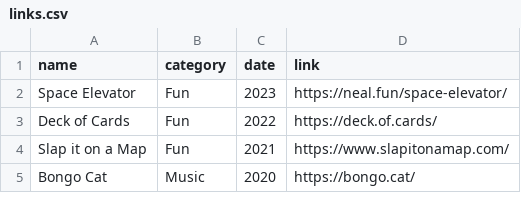
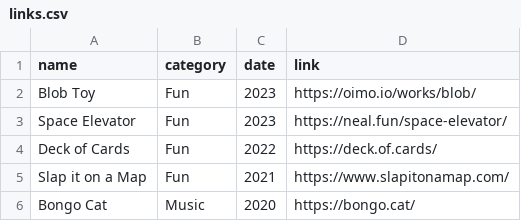
Before and after one commit to evanwill/_drafts, a CSV file: _data/links.csv, drawn as a sheet; only a part is shown; the diff names each change by its address in the sheet, - before the commit and + after, or states it on an @@ line.

Commit message:
links

```diff
--- a/_data/links.csv
+++ b/_data/links.csv
+row 2: Blob Toy | Fun | 2023 | https://oimo.io/works/blob/
```
Also changed, not shown: 2 other files.
